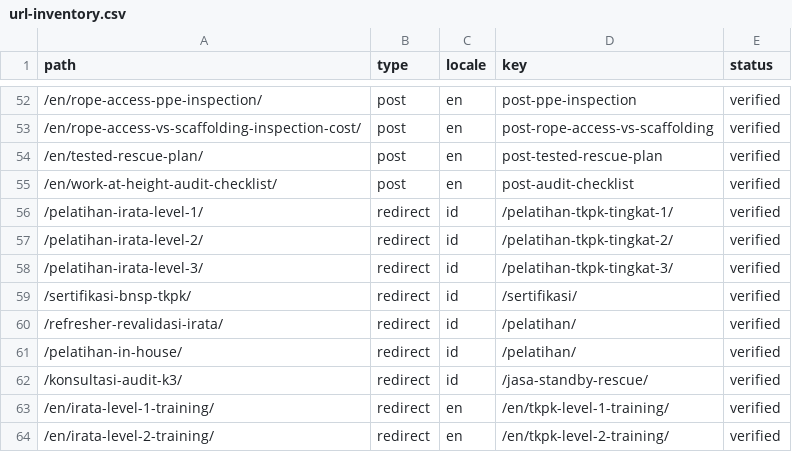
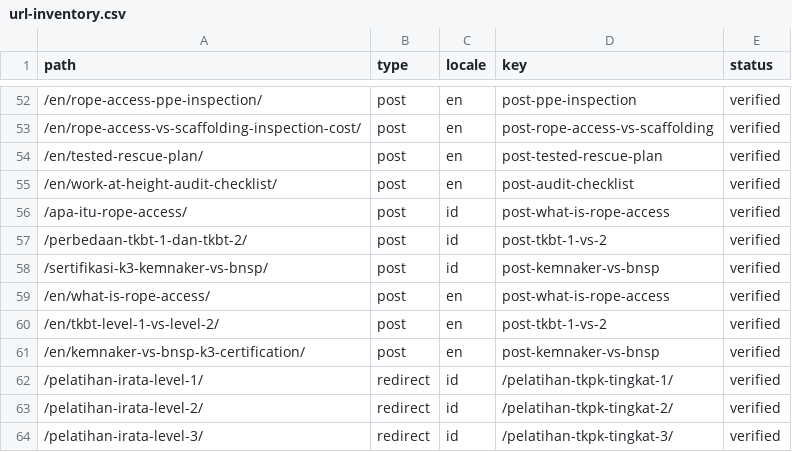
Before and after one commit to inland-code/ropeaccesscenter.id, a CSV file: migration/url-inventory.csv, drawn as a sheet; only a part is shown, gaps mark what is left out; the shorter side is filled out with more unchanged rows.

```diff
--- a/migration/url-inventory.csv
+++ b/migration/url-inventory.csv
@@ -55,2 +55,8 @@ path,type,locale,key,status
 /en/work-at-height-audit-checklist/,post,en,post-audit-checklist,verified
+/apa-itu-rope-access/,post,id,post-what-is-rope-access,verified
+/perbedaan-tkbt-1-dan-tkbt-2/,post,id,post-tkbt-1-vs-2,verified
+/sertifikasi-k3-kemnaker-vs-bnsp/,post,id,post-kemnaker-vs-bnsp,verified
+/en/what-is-rope-access/,post,en,post-what-is-rope-access,verified
+/en/tkbt-level-1-vs-level-2/,post,en,post-tkbt-1-vs-2,verified
+/en/kemnaker-vs-bnsp-k3-certification/,post,en,post-kemnaker-vs-bnsp,verified
 /pelatihan-irata-level-1/,redirect,id,/pelatihan-tkpk-tingkat-1/,verified
```
Also changed, not shown: 58 other files.
